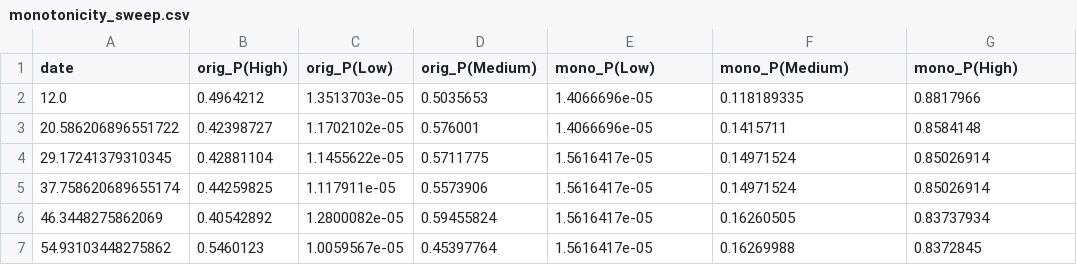
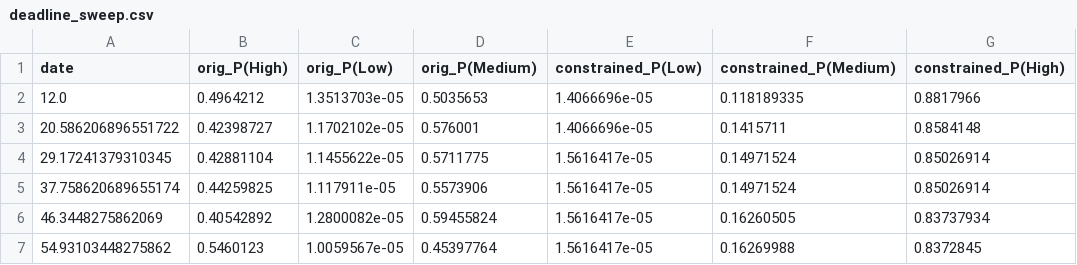
Before and after one commit to Methsithum/R26-IT-153, a CSV file: backend/ml_scripts/study-planner/outputs/deadline_sweep.csv (was backend/ml_scripts/study-planner/outputs/monotonicity_sweep.csv), drawn as a sheet; only a part is shown.

```diff
--- a/backend/ml_scripts/study-planner/outputs/monotonicity_sweep.csv
+++ b/backend/ml_scripts/study-planner/outputs/deadline_sweep.csv
@@ -1,2 +1,2 @@
-date,orig_P(High),orig_P(Low),orig_P(Medium),mono_P(Low),mono_P(Medium),mono_P(High)
+date,orig_P(High),orig_P(Low),orig_P(Medium),constrained_P(Low),constrained_P(Medium),constrained_P(High)
 12.0,0.4964212,1.3513703e-05,0.5035653,1.4066696e-05,0.118189335,0.8817966
```
Also changed, not shown: backend/ml_scripts/study-planner/outputs/constrained_vs_original_comparison.csv, 53 other files.
